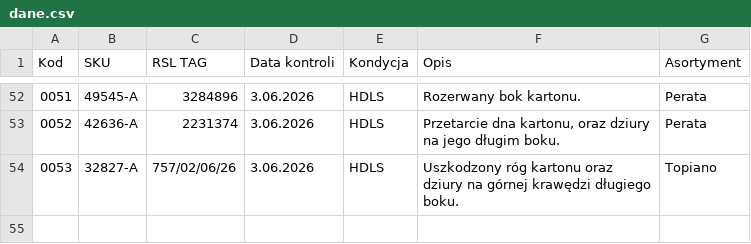
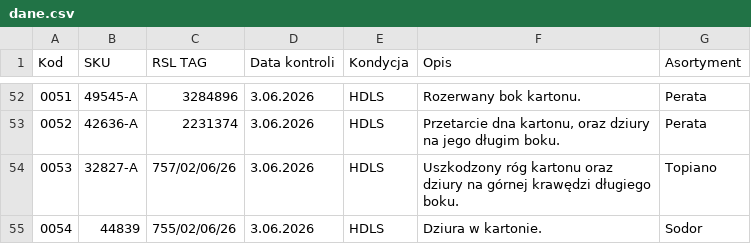
Before and after one commit to logi-meblob/katalog-kontroli, a CSV file: dane.csv, drawn as a sheet; only a part is shown, gaps mark what is left out.

Commit message:
Update dane.csv with new entries and corrections

```diff
--- a/dane.csv
+++ b/dane.csv
@@ -54 +54,2 @@
 0053;32827-A;757/02/06/26;3.06.2026;HDLS;Uszkodzony róg kartonu oraz dziury na górnej krawędzi długiego boku.;Topiano
+0054;44839;755/02/06/26;3.06.2026;HDLS;Dziura w kartonie.;Sodor
```
